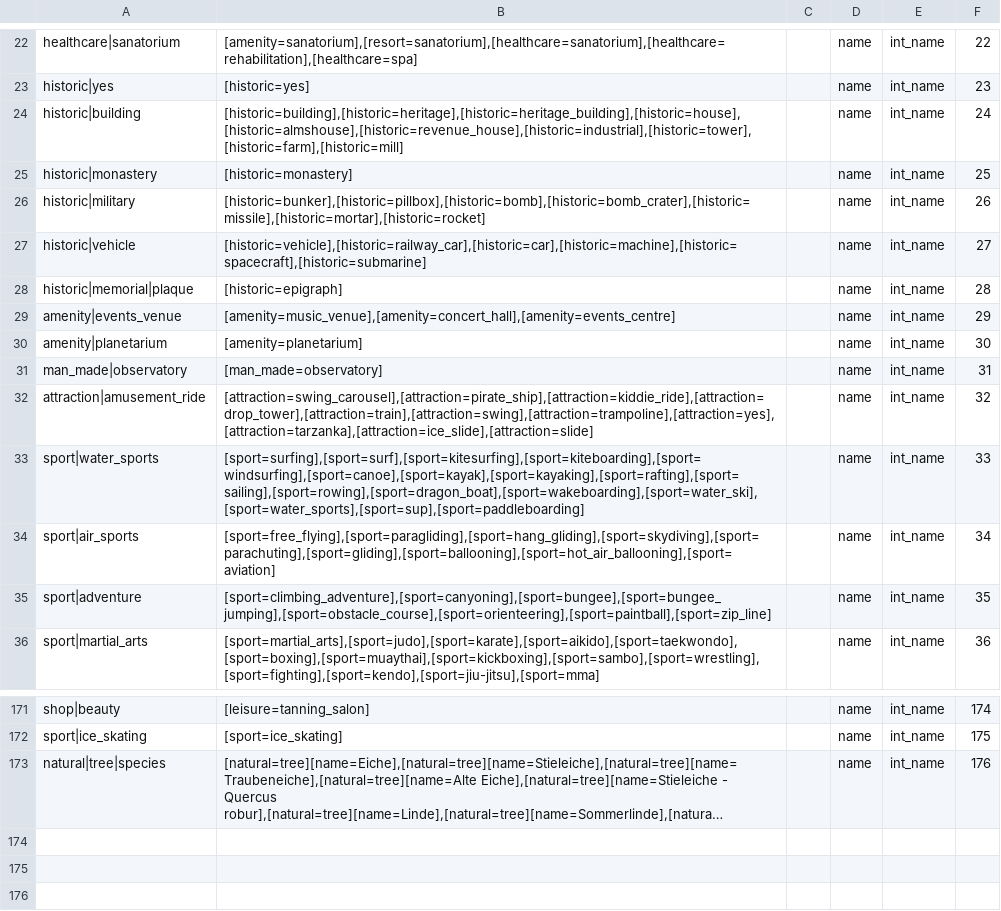
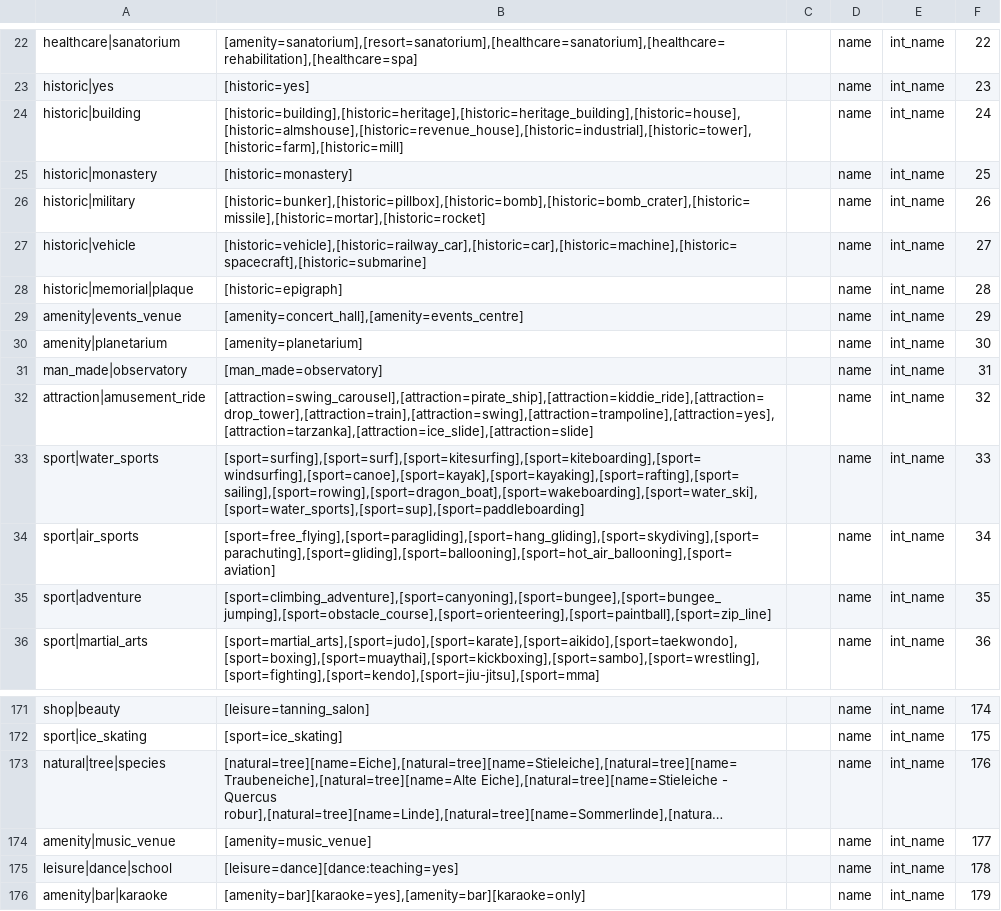
Before and after one commit to igor-suhorukov/openstreetmap_h3, a CSV file: poi-organicmaps/src/main/resources/com/github/isuhorukov/osm/pgsnapshot/poi/organicmaps_poi_mapping.csv, drawn as a sheet; only a part is shown, gaps mark what is left out; long unchanged cells end in …; the diff names each change by its address in the sheet, - before the commit and + after, or states it on an @@ line.

Commit message:
split nightlife into bar, club and hookah categories and add live music venue, karaoke bar and dance school types with a module replaced tags file that keeps dancing schools apart from dance halls

```diff
--- a/poi-organicmaps/src/main/resources/com/github/isuhorukov/osm/pgsnapshot/poi/organicmaps_poi_mapping.csv
+++ b/poi-organicmaps/src/main/resources/com/github/isuhorukov/osm/pgsnapshot/poi/organicmaps_poi_mapping.csv
-B29: [amenity=music_venue],[amenity=concert_hall],[amenity=events_centre]
+B29: [amenity=concert_hall],[amenity=events_centre]
+row 174: amenity|music_venue | [amenity=music_venue] |  | name | int_name | 177
+row 175: leisure|dance|school | [leisure=dance][dance:teaching=yes] |  | name | int_name | 178
+row 176: amenity|bar|karaoke | [amenity=bar][karaoke=yes],[amenity=bar][karaoke=only] |  | name | int_name | 179
```
Also changed, not shown: 8 other files.
